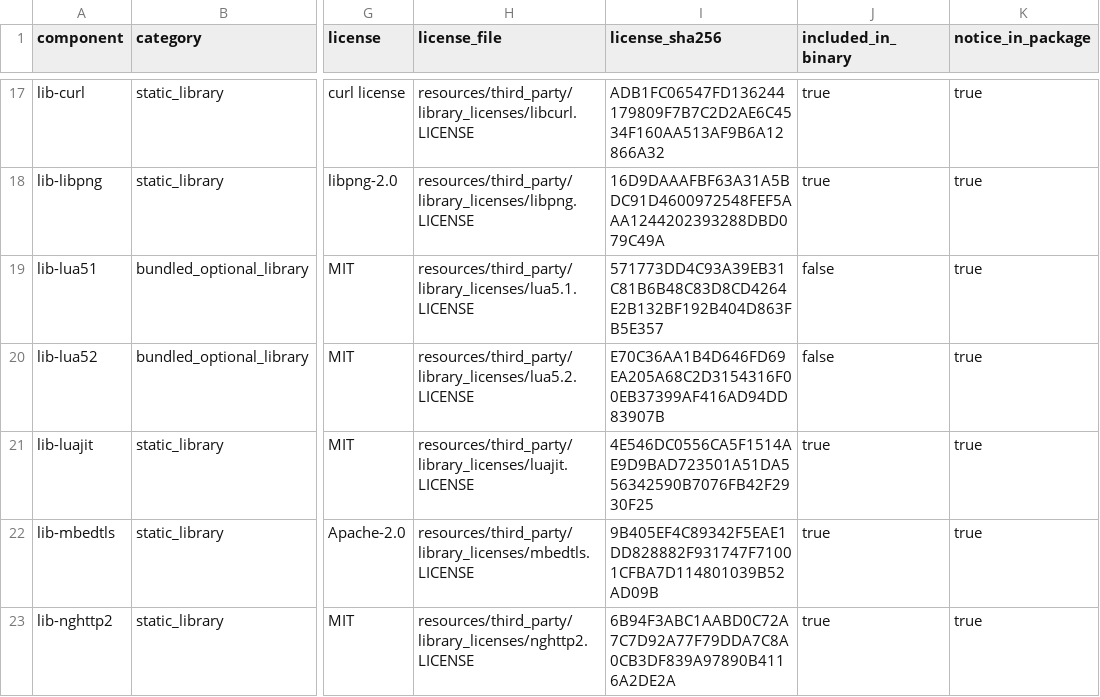
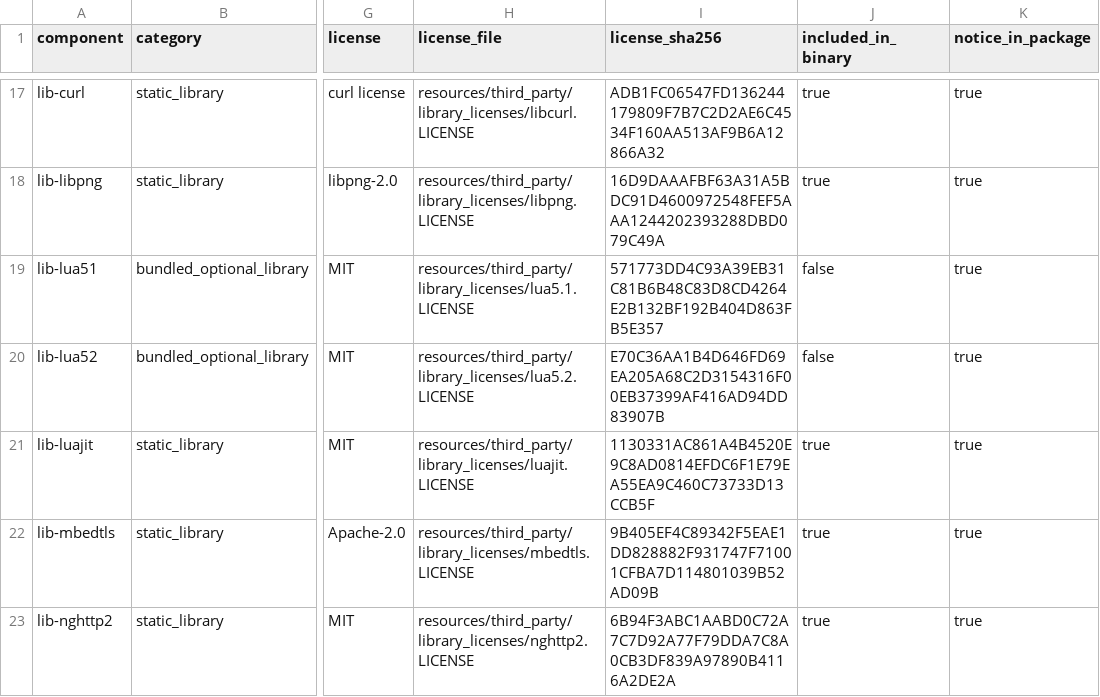
Before and after one commit to KRhad/TPT-ZH-OmniPack, a CSV file: docs/THIRD_PARTY_LICENSE_MANIFEST.csv, drawn as a sheet; only a part is shown, gaps mark what is left out; the diff names each change by its address in the sheet, - before the commit and + after, or states it on an @@ line.

```diff
--- a/docs/THIRD_PARTY_LICENSE_MANIFEST.csv
+++ b/docs/THIRD_PARTY_LICENSE_MANIFEST.csv
-I21 (license_sha256): 4E546DC0556CA5F1514AE9D9BAD723501A51DA556342590B7076FB42F2930F25
+I21 (license_sha256): 1130331AC861A4B4520E9C8AD0814EFDC6F1E79EA55EA9C460C73733D13CCB5F
```
Also changed, not shown: 19 other files.
